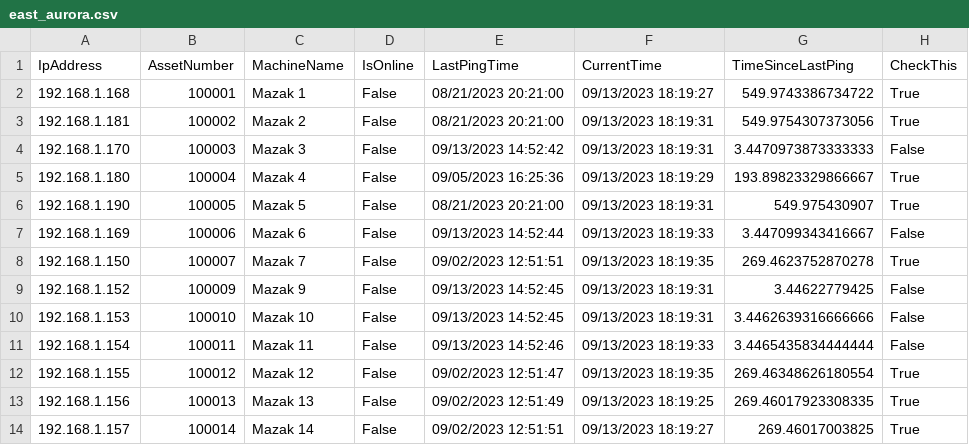
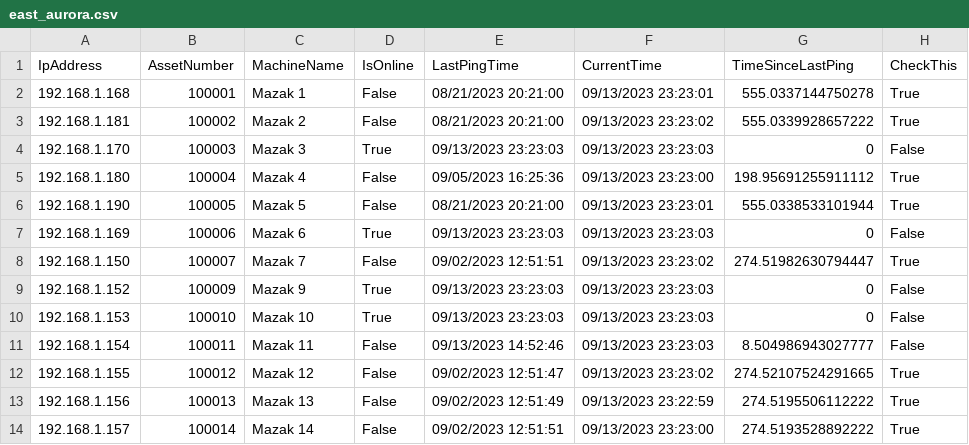
Before and after one commit to Fejiberglibstein/ip-dashboard, a CSV file: site_csvs/east_aurora.csv, drawn as a sheet; only a part is shown; the diff covers the shown part only.

```diff
--- a/site_csvs/east_aurora.csv
+++ b/site_csvs/east_aurora.csv
@@ -1,14 +1,14 @@
 IpAddress,AssetNumber,MachineName,IsOnline,LastPingTime,CurrentTime,TimeSinceLastPing,CheckThis
-192.168.1.168,100001,Mazak 1,False,08/21/2023 20:21:00,09/13/2023 18:19:27,549.9743386734722,True
-192.168.1.181,100002,Mazak 2,False,08/21/2023 20:21:00,09/13/2023 18:19:31,549.9754307373056,True
-192.168.1.170,100003,Mazak 3,False,09/13/2023 14:52:42,09/13/2023 18:19:31,3.4470973873333333,False
-192.168.1.180,100004,Mazak 4,False,09/05/2023 16:25:36,09/13/2023 18:19:29,193.89823329866667,True
-192.168.1.190,100005,Mazak 5,False,08/21/2023 20:21:00,09/13/2023 18:19:31,549.975430907,True
-192.168.1.169,100006,Mazak 6,False,09/13/2023 14:52:44,09/13/2023 18:19:33,3.447099343416667,False
-192.168.1.150,100007,Mazak 7,False,09/02/2023 12:51:51,09/13/2023 18:19:35,269.4623752870278,True
-192.168.1.152,100009,Mazak 9,False,09/13/2023 14:52:45,09/13/2023 18:19:31,3.44622779425,False
-192.168.1.153,100010,Mazak 10,False,09/13/2023 14:52:45,09/13/2023 18:19:31,3.4462639316666666,False
-192.168.1.154,100011,Mazak 11,False,09/13/2023 14:52:46,09/13/2023 18:19:33,3.4465435834444444,False
-192.168.1.155,100012,Mazak 12,False,09/02/2023 12:51:47,09/13/2023 18:19:35,269.46348626180554,True
-192.168.1.156,100013,Mazak 13,False,09/02/2023 12:51:49,09/13/2023 18:19:25,269.46017923308335,True
-192.168.1.157,100014,Mazak 14,False,09/02/2023 12:51:51,09/13/2023 18:19:27,269.46017003825,True
+192.168.1.168,100001,Mazak 1,False,08/21/2023 20:21:00,09/13/2023 23:23:01,555.0337144750278,True
+192.168.1.181,100002,Mazak 2,False,08/21/2023 20:21:00,09/13/2023 23:23:02,555.0339928657222,True
+192.168.1.170,100003,Mazak 3,True,09/13/2023 23:23:03,09/13/2023 23:23:03,0,False
+192.168.1.180,100004,Mazak 4,False,09/05/2023 16:25:36,09/13/2023 23:23:00,198.95691255911112,True
+192.168.1.190,100005,Mazak 5,False,08/21/2023 20:21:00,09/13/2023 23:23:01,555.0338533101944,True
+192.168.1.169,100006,Mazak 6,True,09/13/2023 23:23:03,09/13/2023 23:23:03,0,False
+192.168.1.150,100007,Mazak 7,False,09/02/2023 12:51:51,09/13/2023 23:23:02,274.51982630794447,True
+192.168.1.152,100009,Mazak 9,True,09/13/2023 23:23:03,09/13/2023 23:23:03,0,False
+192.168.1.153,100010,Mazak 10,True,09/13/2023 23:23:03,09/13/2023 23:23:03,0,False
+192.168.1.154,100011,Mazak 11,False,09/13/2023 14:52:46,09/13/2023 23:23:03,8.504986943027777,False
+192.168.1.155,100012,Mazak 12,False,09/02/2023 12:51:47,09/13/2023 23:23:02,274.52107524291665,True
+192.168.1.156,100013,Mazak 13,False,09/02/2023 12:51:49,09/13/2023 23:22:59,274.5195506112222,True
+192.168.1.157,100014,Mazak 14,False,09/02/2023 12:51:51,09/13/2023 23:23:00,274.5193528892222,True
```
Also changed, not shown: 163 edited cells elsewhere in this file, 20 other files.
